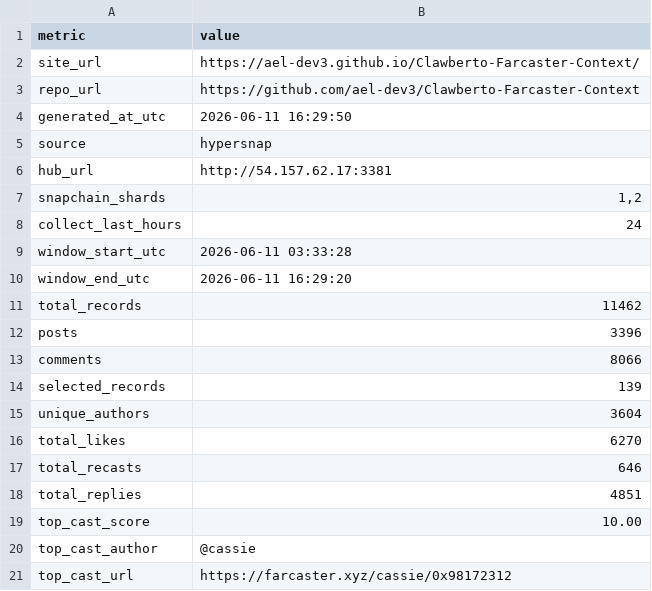
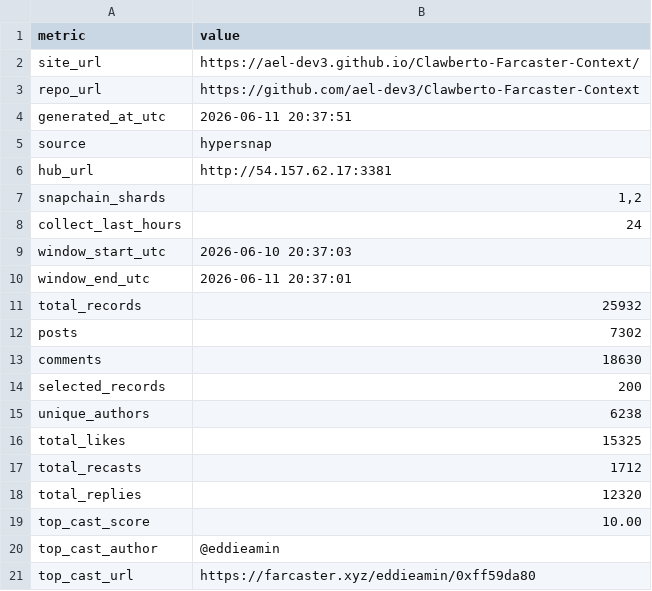
Before and after one commit to ael-dev3/Clawberto-Farcaster-Context, a CSV file: public/generated/summary_metrics.csv, drawn as a sheet.

```diff
--- a/public/generated/summary_metrics.csv
+++ b/public/generated/summary_metrics.csv
@@ -3,3 +3,3 @@ site_url,https://ael-dev3.github.io/Clawberto-Farcaster-Context/
 repo_url,https://github.com/ael-dev3/Clawberto-Farcaster-Context
-generated_at_utc,2026-06-11 16:29:50
+generated_at_utc,2026-06-11 20:37:51
 source,hypersnap
@@ -8,14 +8,14 @@ snapchain_shards,"1,2"
 collect_last_hours,24
-window_start_utc,2026-06-11 03:33:28
-window_end_utc,2026-06-11 16:29:20
-total_records,11462
-posts,3396
-comments,8066
-selected_records,139
-unique_authors,3604
-total_likes,6270
-total_recasts,646
-total_replies,4851
+window_start_utc,2026-06-10 20:37:03
+window_end_utc,2026-06-11 20:37:01
+total_records,25932
+posts,7302
+comments,18630
+selected_records,200
+unique_authors,6238
+total_likes,15325
+total_recasts,1712
+total_replies,12320
 top_cast_score,10.00
-top_cast_author,@cassie
-top_cast_url,https://farcaster.xyz/cassie/0x98172312
+top_cast_author,@eddieamin
+top_cast_url,https://farcaster.xyz/eddieamin/0xff59da80
```
Also changed, not shown: public/generated/manifest.csv, public/generated/theme_summary.csv, 21 other files.
